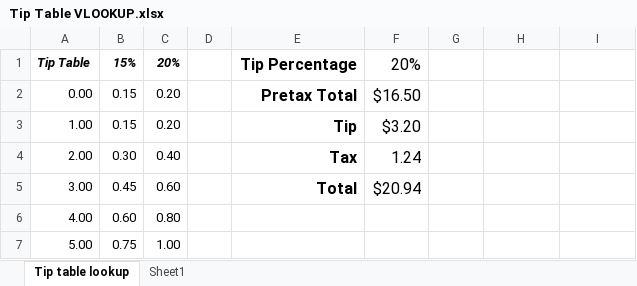
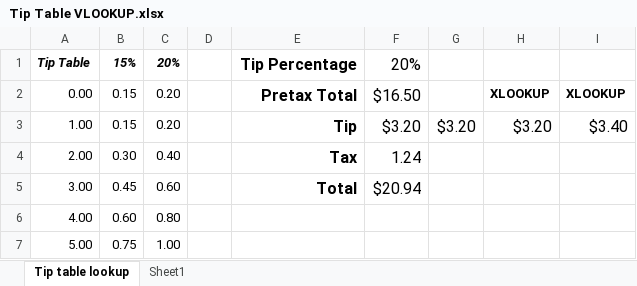
Before and after one commit to TriPhan0511/Excel-Tutorials, an Excel workbook: Excel-Practice/03-Fomulas-and-Functions/06-Lookup-Information-and-Text-Formulas/Tip Table VLOOKUP.xlsx, sheet Tip table lookup, drawn as a sheet; only a part is shown; values as stored, in another font and other column widths than the file's, no borders; the diff names each change by its address in the sheet, - before the commit and + after, or states it on an @@ line.

```diff
--- a/Excel-Practice/03-Fomulas-and-Functions/06-Lookup-Information-and-Text-Formulas/Tip Table VLOOKUP.xlsx (sheet Tip table lookup)
+++ b/Excel-Practice/03-Fomulas-and-Functions/06-Lookup-Information-and-Text-Formulas/Tip Table VLOOKUP.xlsx (sheet Tip table lookup)
-H2: (empty)
+H2: XLOOKUP
-I2: (empty)
+I2: XLOOKUP
-G3: (empty)
+G3: $3.20
-H3: (empty)
+H3: $3.20
-I3: (empty)
+I3: $3.40
```
Also changed, not shown: 3 other files.
